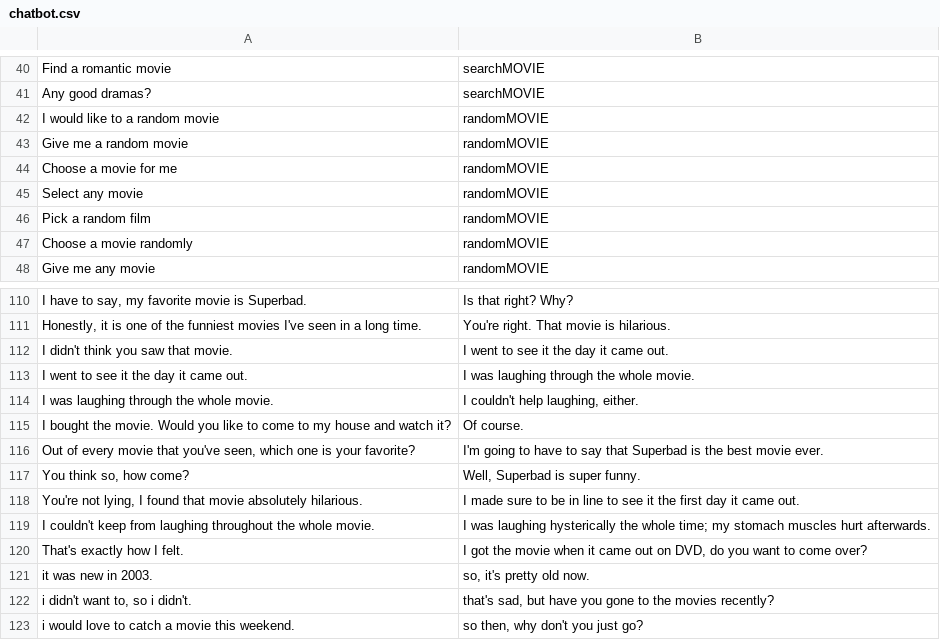
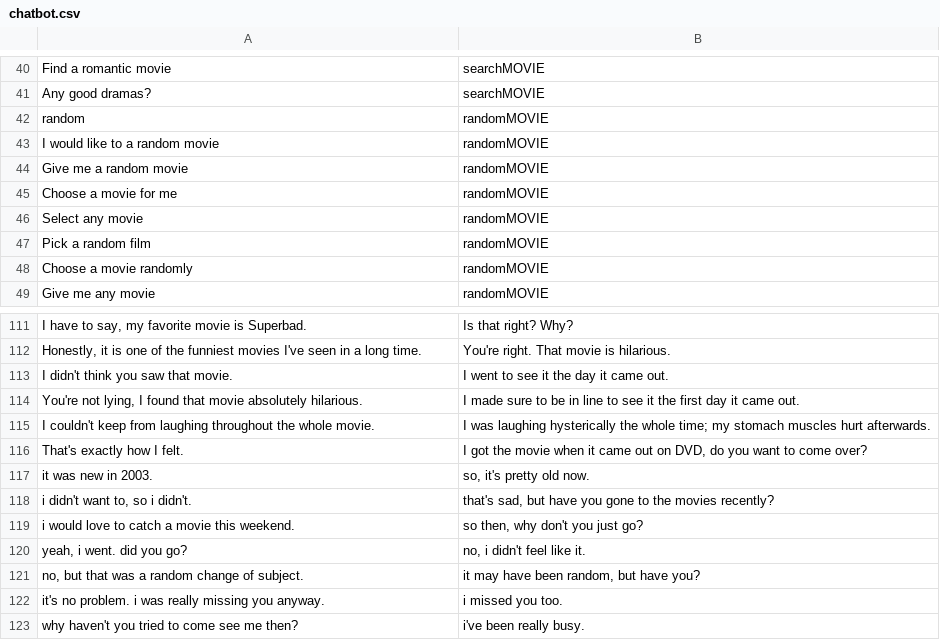
Before and after one commit to farm-info/ai-assignment, a CSV file: data/chatbot.csv, drawn as a sheet; only a part is shown, gaps mark what is left out; the shorter side is filled out with more unchanged rows; removed rows and columns are numbered as before the commit, all else as after; the diff names each change by its address in the sheet, - before the commit and + after, or states it on an @@ line.

Commit message:
remove confusing HumanSays phrases from chatbot dataset

```diff
--- a/data/chatbot.csv
+++ b/data/chatbot.csv
+row 42: random | randomMOVIE
-row 113: I went to see it the day it came out. | I was laughing through the whole movie.
-row 114: I was laughing through the whole movie. | I couldn't help laughing, either.
-row 115: I bought the movie. Would you like to come to my house and watch it? | Of course.
-row 116: Out of every movie that you've seen, which one is your favorite? | I'm going to have to say that Superbad is the best movie ever.
-row 117: You think so, how come? | Well, Superbad is super funny.
```
